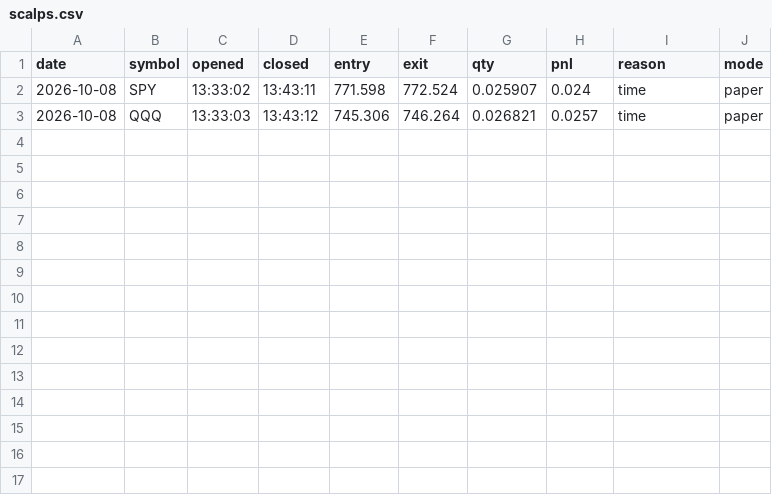
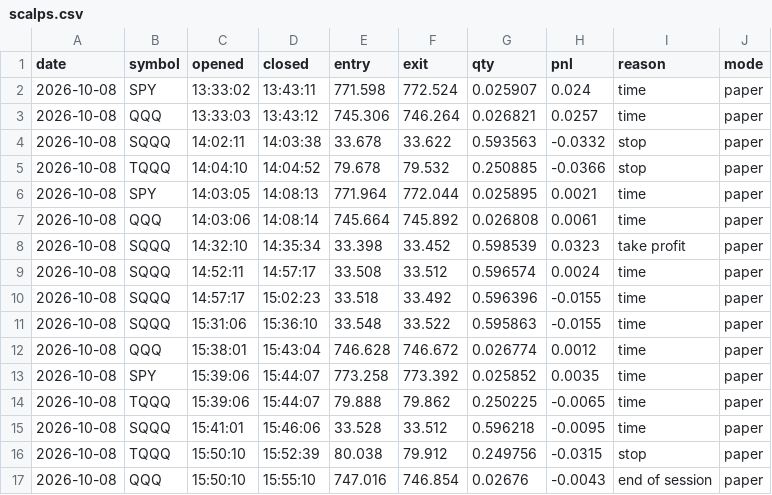
Before and after one commit to samjayf26-prog/investor-bot, a CSV file: ledger/scalps.csv, drawn as a sheet; the diff names each change by its address in the sheet, - before the commit and + after, or states it on an @@ line.

Commit message:
scalps 2026-10-08T19:55Z

```diff
--- a/ledger/scalps.csv
+++ b/ledger/scalps.csv
+row 4: 2026-10-08 | SQQQ | 14:02:11 | 14:03:38 | 33.678 | 33.622 | 0.593563 | -0.0332 | stop | paper
+row 5: 2026-10-08 | TQQQ | 14:04:10 | 14:04:52 | 79.678 | 79.532 | 0.250885 | -0.0366 | stop | paper
+row 6: 2026-10-08 | SPY | 14:03:05 | 14:08:13 | 771.964 | 772.044 | 0.025895 | 0.0021 | time | paper
+row 7: 2026-10-08 | QQQ | 14:03:06 | 14:08:14 | 745.664 | 745.892 | 0.026808 | 0.0061 | time | paper
+row 8: 2026-10-08 | SQQQ | 14:32:10 | 14:35:34 | 33.398 | 33.452 | 0.598539 | 0.0323 | take profit | paper
+row 9: 2026-10-08 | SQQQ | 14:52:11 | 14:57:17 | 33.508 | 33.512 | 0.596574 | 0.0024 | time | paper
+row 10: 2026-10-08 | SQQQ | 14:57:17 | 15:02:23 | 33.518 | 33.492 | 0.596396 | -0.0155 | time | paper
+row 11: 2026-10-08 | SQQQ | 15:31:06 | 15:36:10 | 33.548 | 33.522 | 0.595863 | -0.0155 | time | paper
+row 12: 2026-10-08 | QQQ | 15:38:01 | 15:43:04 | 746.628 | 746.672 | 0.026774 | 0.0012 | time | paper
+row 13: 2026-10-08 | SPY | 15:39:06 | 15:44:07 | 773.258 | 773.392 | 0.025852 | 0.0035 | time | paper
+row 14: 2026-10-08 | TQQQ | 15:39:06 | 15:44:07 | 79.888 | 79.862 | 0.250225 | -0.0065 | time | paper
+row 15: 2026-10-08 | SQQQ | 15:41:01 | 15:46:06 | 33.528 | 33.512 | 0.596218 | -0.0095 | time | paper
+row 16: 2026-10-08 | TQQQ | 15:50:10 | 15:52:39 | 80.038 | 79.912 | 0.249756 | -0.0315 | stop | paper
+row 17: 2026-10-08 | QQQ | 15:50:10 | 15:55:10 | 747.016 | 746.854 | 0.02676 | -0.0043 | end of session | paper
```
